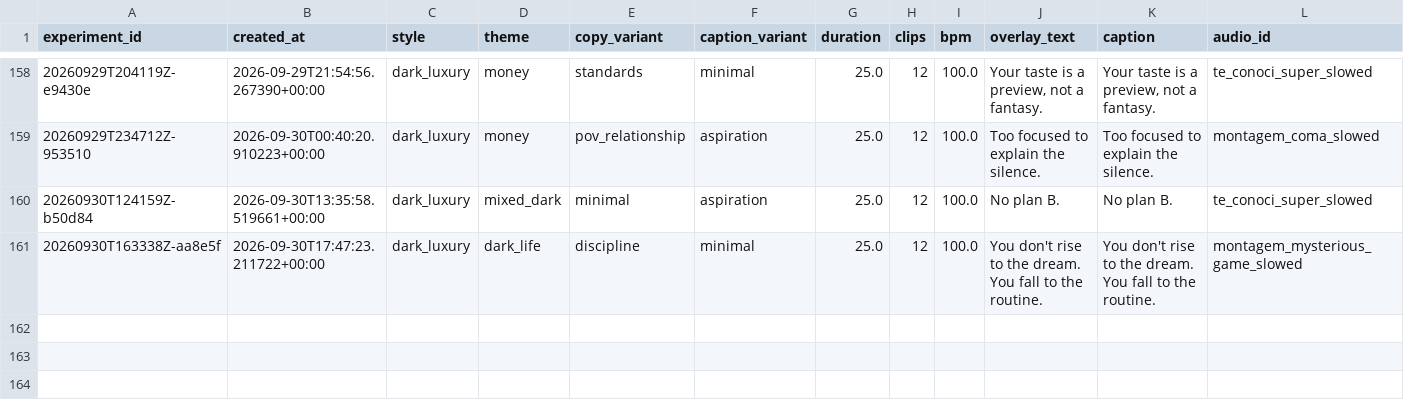
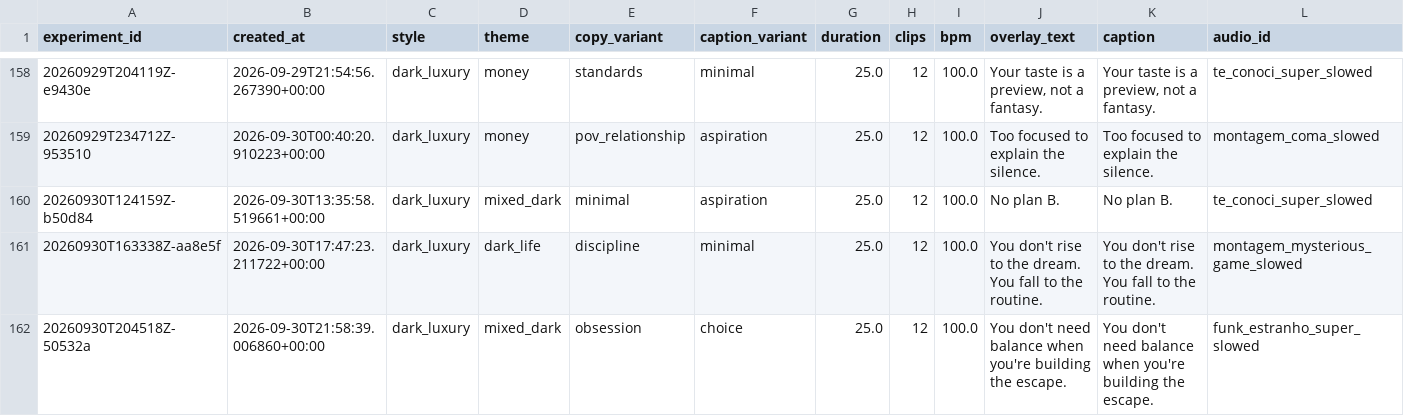
Before and after one commit to Wahb-tech/video-pipeline, a CSV file: data/generated.csv, drawn as a sheet; only a part is shown, gaps mark what is left out; rows hold the shown columns only; the diff names each change by its address in the sheet, - before the commit and + after, or states it on an @@ line.

```diff
--- a/data/generated.csv
+++ b/data/generated.csv
+row 162: 20260930T204518Z-50532a | 2026-09-30T21:58:39.006860+00:00 | dark_luxury | mixed_dark | obsession | choice | 25.0 | 12 | 100.0 | You don't need balance when you're building the escape. | You don't need balance when you're building the escape. | funk_estranho_super_slowed
```
Also changed, not shown: data/used_stock.csv.
